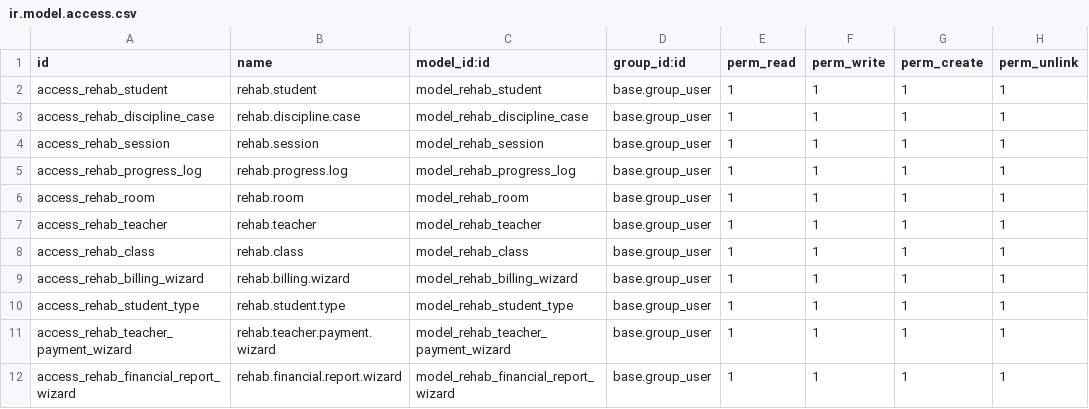
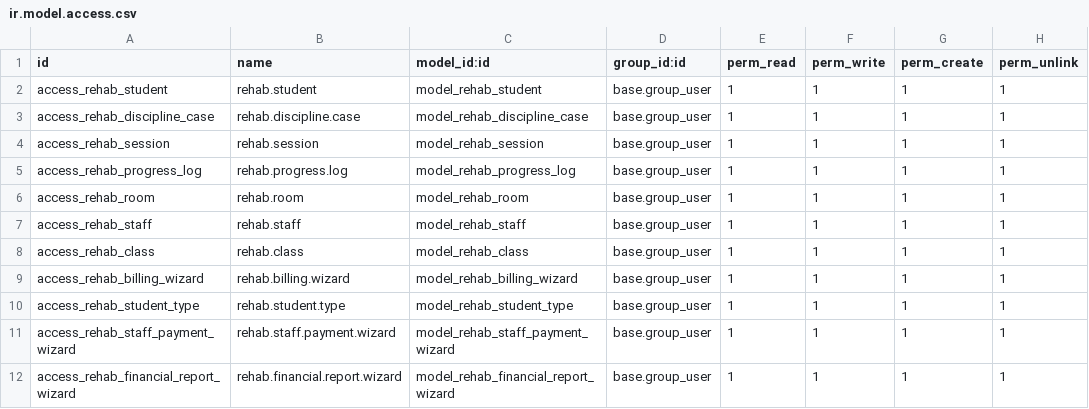
Before and after one commit to mohamedosmann/SomTherapy-Rehab-Odoo, a CSV file: rehab_management/security/ir.model.access.csv, drawn as a sheet.

Commit message:
MAJOR UPDATE: Generalize Teacher to Staff, add Job Roles, and fix accounting property defaults. Unified staff salary accounts and added auto-configuration for company accounts.

```diff
--- a/rehab_management/security/ir.model.access.csv
+++ b/rehab_management/security/ir.model.access.csv
@@ -6,3 +6,3 @@ access_rehab_progress_log,rehab.progress.log,model_rehab_progress_log,base.group
 access_rehab_room,rehab.room,model_rehab_room,base.group_user,1,1,1,1
-access_rehab_teacher,rehab.teacher,model_rehab_teacher,base.group_user,1,1,1,1
+access_rehab_staff,rehab.staff,model_rehab_staff,base.group_user,1,1,1,1
 access_rehab_class,rehab.class,model_rehab_class,base.group_user,1,1,1,1
@@ -10,3 +10,3 @@ access_rehab_billing_wizard,rehab.billing.wizard,model_rehab_billing_wizard,base
 access_rehab_student_type,rehab.student.type,model_rehab_student_type,base.group_user,1,1,1,1
-access_rehab_teacher_payment_wizard,rehab.teacher.payment.wizard,model_rehab_teacher_payment_wizard,base.group_user,1,1,1,1
+access_rehab_staff_payment_wizard,rehab.staff.payment.wizard,model_rehab_staff_payment_wizard,base.group_user,1,1,1,1
 access_rehab_financial_report_wizard,rehab.financial.report.wizard,model_rehab_financial_report_wizard,base.group_user,1,1,1,1
```
Also changed, not shown: 10 other files.
